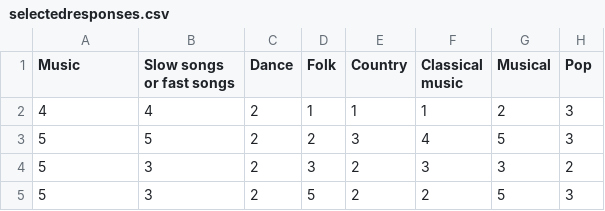
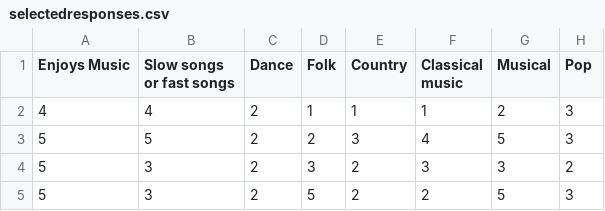
Before and after one commit to joshenx/skyouthdata, a CSV file: selectedresponses.csv, drawn as a sheet; only a part is shown; the diff names each change by its address in the sheet, - before the commit and + after, or states it on an @@ line.

```diff
--- a/selectedresponses.csv
+++ b/selectedresponses.csv
-A1: Music
+A1: Enjoys Music
```
Also changed, not shown: 1 other file.
